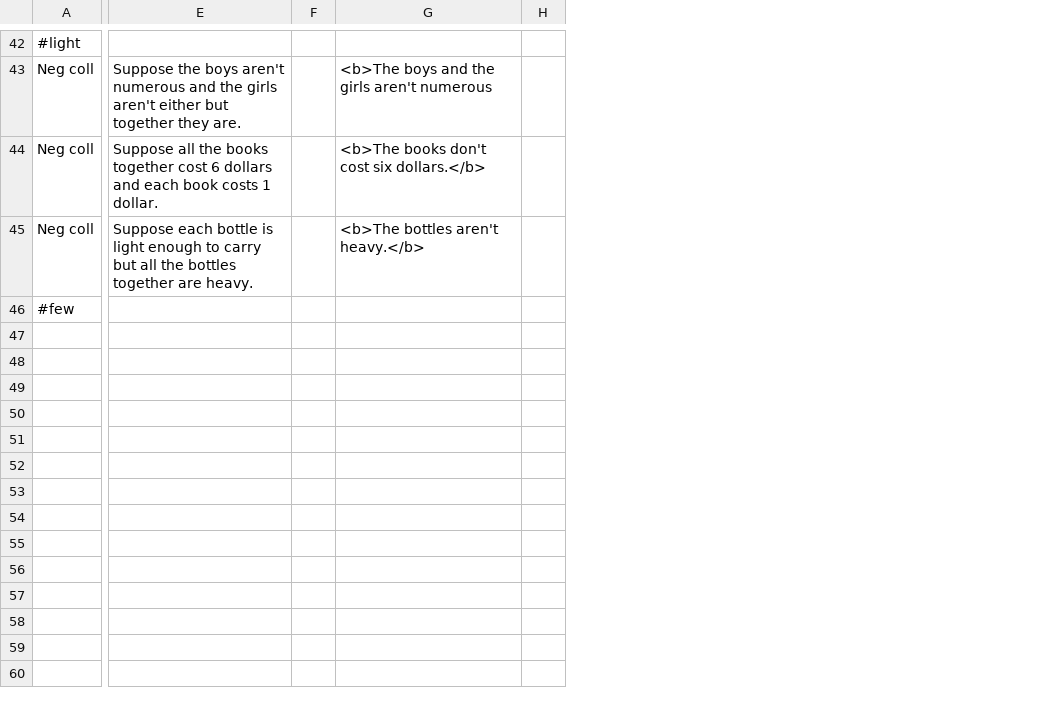
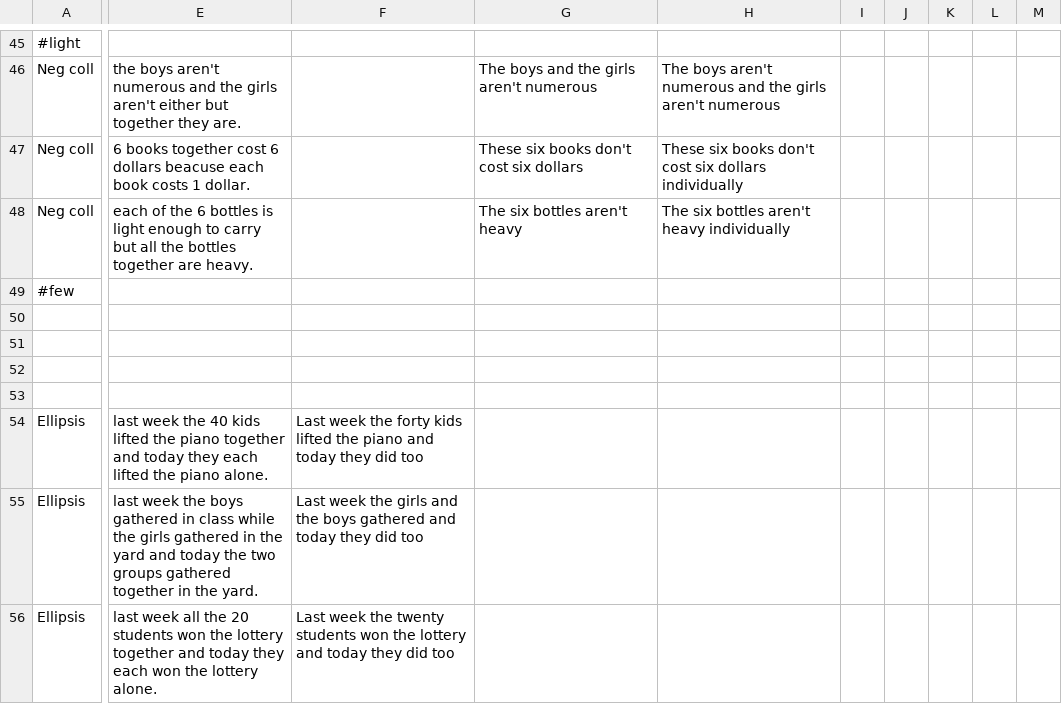
Before and after one commit to moysh/SpecHom, a CSV file: chunk_includes/fulldesign.csv, drawn as a sheet; only a part is shown, gaps mark what is left out; removed rows and columns are numbered as before the commit, all else as after; rows hold the shown columns only; the diff covers the shown part only; the diff names each change by its address in the sheet, - before the commit and + after, or states it on an @@ line.

Commit message:
Update fulldesign.csv

```diff
--- a/chunk_includes/fulldesign.csv
+++ b/chunk_includes/fulldesign.csv
-column E, rows 43-45: Suppose the boys aren't numerous and the girls aren't either but together they are. | Suppose all the books together cost 6 dollars and each book costs 1 dollar. | Suppose each bottle is light enough to carry but all the bottles together are heavy.
-column F, empty
-column G, rows 43-45: <b>The boys and the girls aren't numerous | <b>The books don't cost six dollars.</b> | <b>The bottles aren't heavy.</b>
-column H, empty
+column E, rows 46-48: the boys aren't numerous and the girls aren't either but together they are. | 6 books together cost 6 dollars beacuse each book costs 1 dollar. | each of the 6 bottles is light enough to carry but all the bottles together are heavy.
+column F, empty
+column G, rows 46-48: The boys and the girls aren't numerous | These six books don't cost six dollars | The six bottles aren't heavy
+column H, rows 46-48: The boys aren't numerous and the girls aren't numerous | These six books don't cost six dollars individually | The six bottles aren't heavy individually
+column I, empty
+column J, empty
+column K, empty
+column L, empty
+column M, empty
+row 50: (empty)
+row 51: (empty)
+row 52: (empty)
+row 53: (empty)
+row 54: Ellipsis | last week the 40 kids lifted the piano together and today they each lifted the piano alone. | Last week the forty kids lifted the piano and today they did too
+row 55: Ellipsis | last week the boys gathered in class while the girls gathered in the yard and today the two groups gathered together in the yard. | Last week the girls and the boys gathered and today they did too
+row 56: Ellipsis | last week all the 20 students won the lottery together and today they each won the lottery alone. | Last week the twenty students won the lottery and today they did too
```
Also changed, not shown: 23 added rows and 1 edited cell elsewhere in this file.
